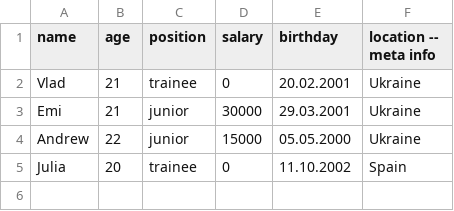
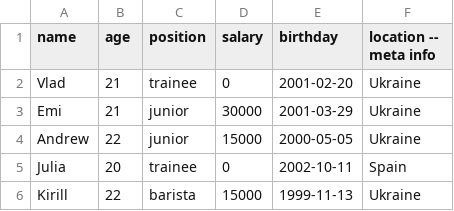
Before and after one commit to kolesnykv/FileORM, a CSV file: src/main/resources/sample.csv, drawn as a sheet; the diff names each change by its address in the sheet, - before the commit and + after, or states it on an @@ line.

```diff
--- a/src/main/resources/sample.csv
+++ b/src/main/resources/sample.csv
-E2 (birthday): 20.02.2001
+E2 (birthday): 2001-02-20
-E3 (birthday): 29.03.2001
+E3 (birthday): 2001-03-29
-E4 (birthday): 05.05.2000
+E4 (birthday): 2000-05-05
-E5 (birthday): 11.10.2002
+E5 (birthday): 2002-10-11
+row 6: Kirill | 22 | barista | 15000 | 1999-11-13 | Ukraine
```
Also changed, not shown: target/classes/sample.csv, 19 other files.
